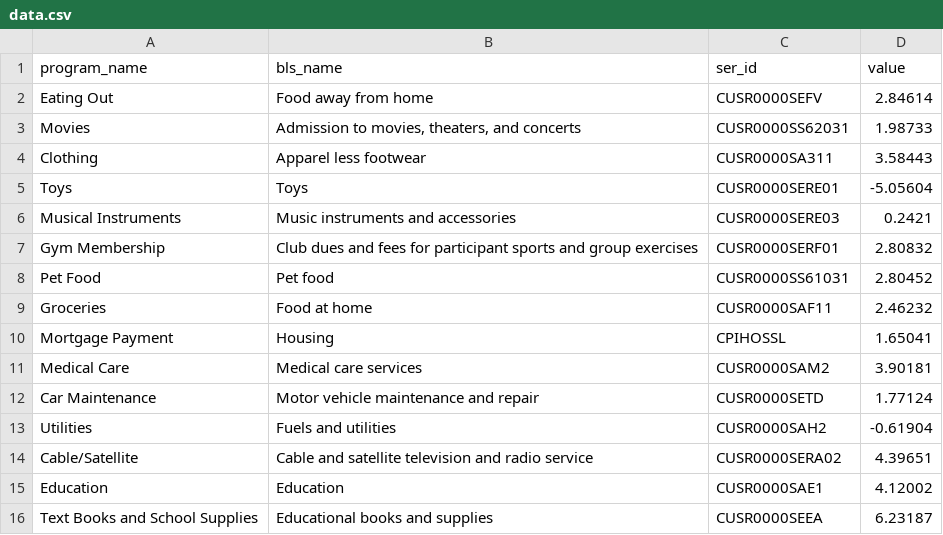
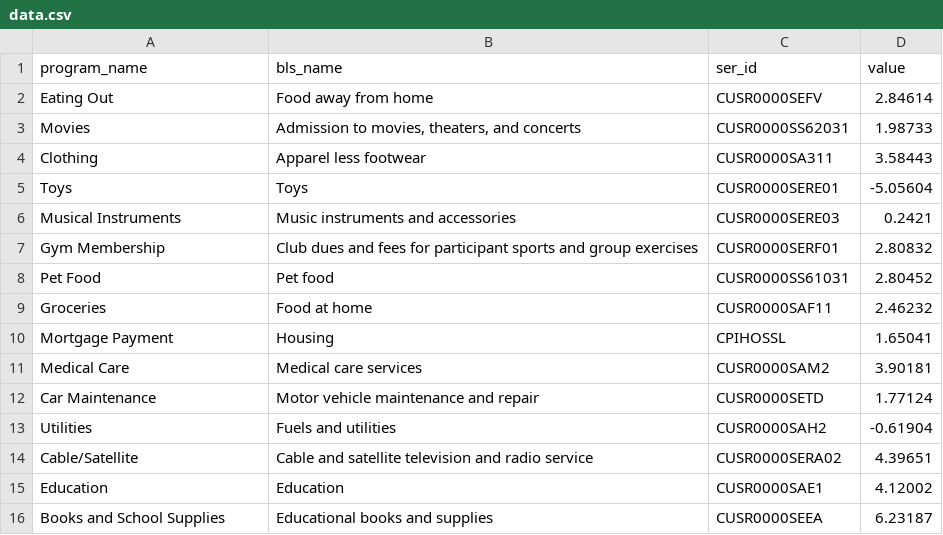
Before and after one commit to insideTheEconomy/fed_inflation, a CSV file: data.csv, drawn as a sheet.

```diff
--- a/data.csv
+++ b/data.csv
@@ -15,2 +15,2 @@ Cable/Satellite	Cable and satellite television and radio service	CUSR0000SERA02
 Education	Education	CUSR0000SAE1	4.12002
-Text Books and School Supplies	Educational books and supplies	CUSR0000SEEA	6.23187
+Books and School Supplies	Educational books and supplies	CUSR0000SEEA	6.23187
```
Also changed, not shown: 13 other files.
